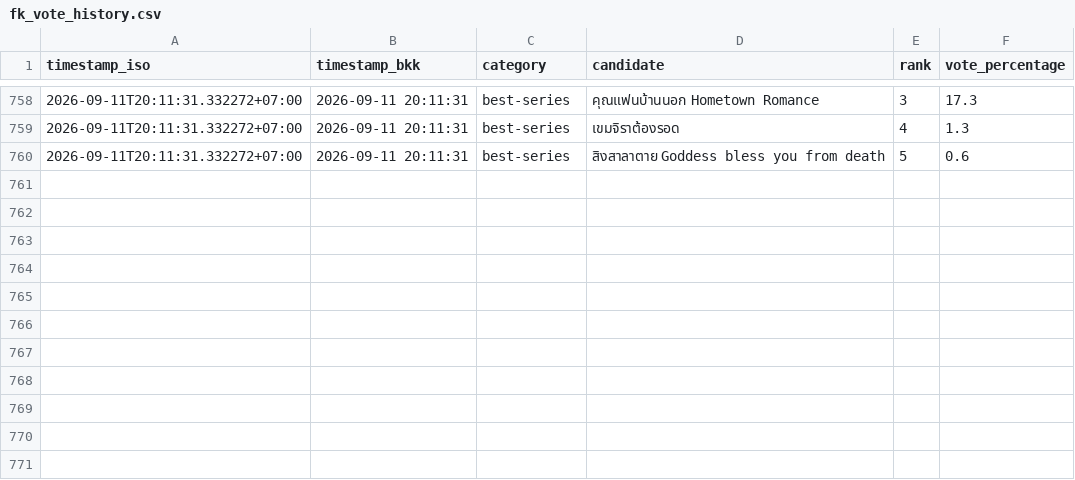
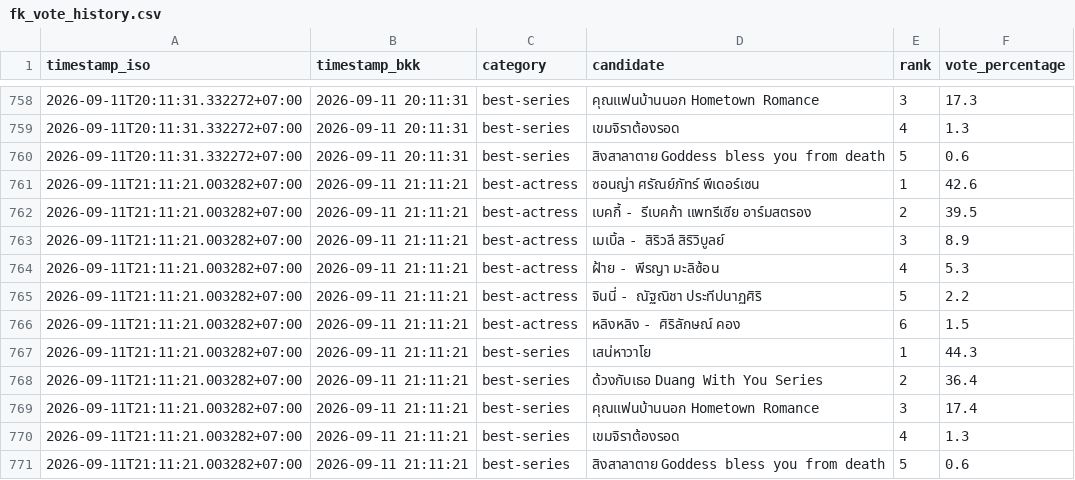
Before and after one commit to mwaialiki-bot/FK-monitor, a CSV file: fk_vote_history.csv, drawn as a sheet; only a part is shown, gaps mark what is left out.

```diff
--- a/fk_vote_history.csv
+++ b/fk_vote_history.csv
@@ -760 +760,12 @@
 2026-09-11T20:11:31.332272+07:00,2026-09-11 20:11:31,best-series,สิงสาลาตาย Goddess bless you from death,5,0.6
+2026-09-11T21:11:21.003282+07:00,2026-09-11 21:11:21,best-actress,ซอนญ่า ศรัณย์ภัทร์ พีเดอร์เซน,1,42.6
+2026-09-11T21:11:21.003282+07:00,2026-09-11 21:11:21,best-actress,เบคกี้ - รีเบคก้า แพทรีเซีย อาร์มสตรอง,2,39.5
+2026-09-11T21:11:21.003282+07:00,2026-09-11 21:11:21,best-actress,เมเบิ้ล - สิริวลี สิริวิบูลย์,3,8.9
+2026-09-11T21:11:21.003282+07:00,2026-09-11 21:11:21,best-actress,ฝ้าย - พีรญา มะลิซ้อน,4,5.3
+2026-09-11T21:11:21.003282+07:00,2026-09-11 21:11:21,best-actress,จินนี่ - ณัฐณิชา ประทีปนาฏศิริ,5,2.2
+2026-09-11T21:11:21.003282+07:00,2026-09-11 21:11:21,best-actress,หลิงหลิง - ศิริลักษณ์ คอง,6,1.5
+2026-09-11T21:11:21.003282+07:00,2026-09-11 21:11:21,best-series,เสน่หาวาโย,1,44.3
+2026-09-11T21:11:21.003282+07:00,2026-09-11 21:11:21,best-series,ด้วงกับเธอ Duang With You Series,2,36.4
+2026-09-11T21:11:21.003282+07:00,2026-09-11 21:11:21,best-series,คุณแฟนบ้านนอก Hometown Romance,3,17.4
+2026-09-11T21:11:21.003282+07:00,2026-09-11 21:11:21,best-series,เขมจิราต้องรอด,4,1.3
+2026-09-11T21:11:21.003282+07:00,2026-09-11 21:11:21,best-series,สิงสาลาตาย Goddess bless you from death,5,0.6
```
Also changed, not shown: 3 other files.
